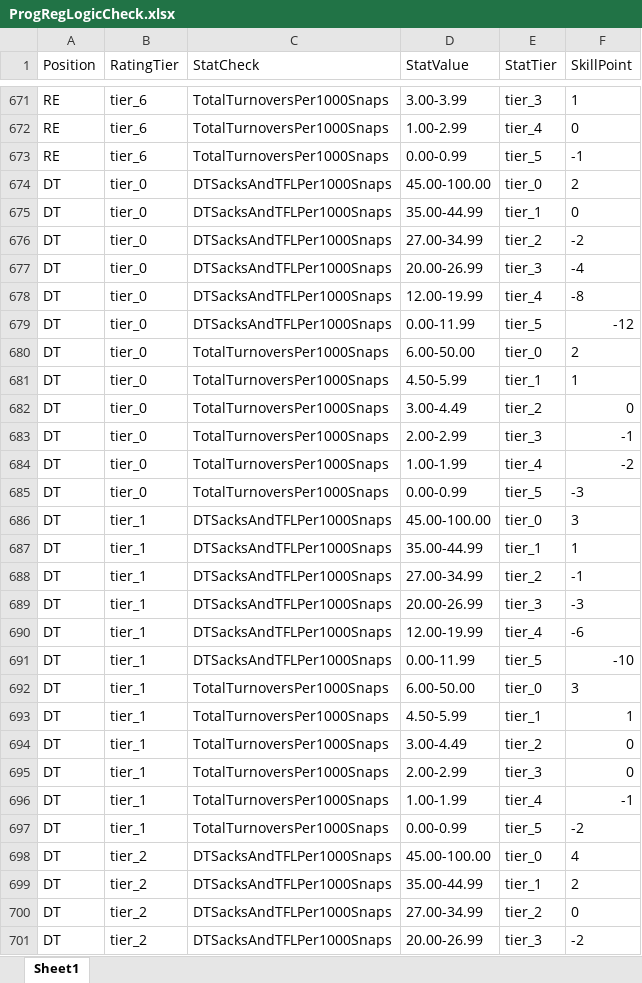
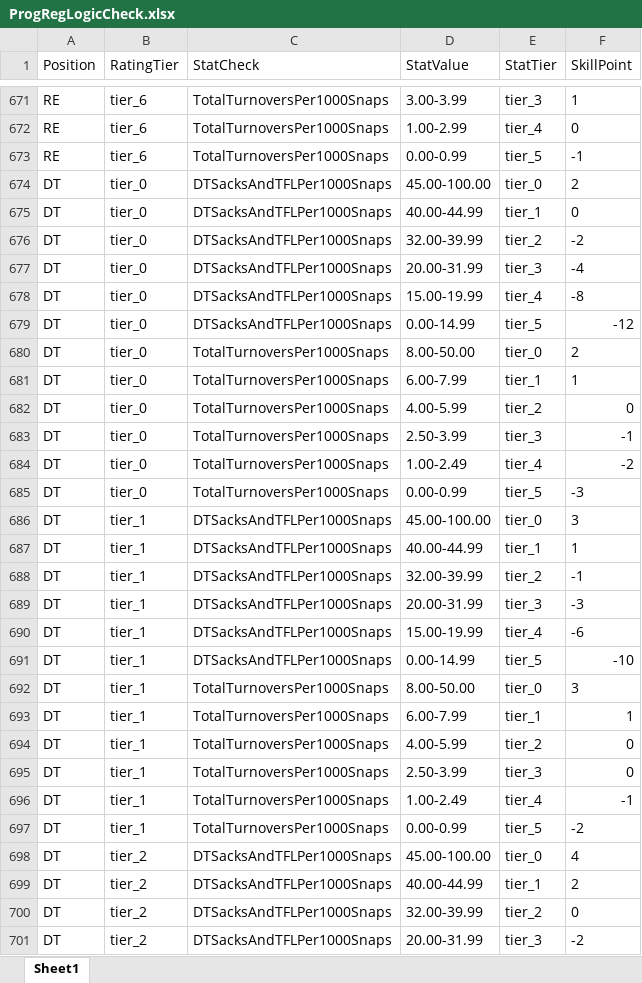
Before and after one commit to ethpec/MaddenTools, an Excel workbook: Files/Madden24/IE/Season1/ProgRegLogicCheck.xlsx, sheet Sheet1, drawn as a sheet; only a part is shown, gaps mark what is left out; values as stored, in another font and other column widths than the file's, no borders; the diff covers the shown part only; the diff names each change by its address in the sheet, - before the commit and + after, or states it on an @@ line.

Commit message:
Season1 Progression/Regression completed

```diff
--- a/Files/Madden24/IE/Season1/ProgRegLogicCheck.xlsx (sheet Sheet1)
+++ b/Files/Madden24/IE/Season1/ProgRegLogicCheck.xlsx (sheet Sheet1)
-D675 (StatValue): 35.00-44.99
+D675 (StatValue): 40.00-44.99
-D676 (StatValue): 27.00-34.99
+D676 (StatValue): 32.00-39.99
-D677 (StatValue): 20.00-26.99
+D677 (StatValue): 20.00-31.99
-D678 (StatValue): 12.00-19.99
+D678 (StatValue): 15.00-19.99
-D679 (StatValue): 0.00-11.99
+D679 (StatValue): 0.00-14.99
-D680 (StatValue): 6.00-50.00
+D680 (StatValue): 8.00-50.00
-D681 (StatValue): 4.50-5.99
+D681 (StatValue): 6.00-7.99
-D682 (StatValue): 3.00-4.49
+D682 (StatValue): 4.00-5.99
-D683 (StatValue): 2.00-2.99
+D683 (StatValue): 2.50-3.99
-D684 (StatValue): 1.00-1.99
+D684 (StatValue): 1.00-2.49
-D687 (StatValue): 35.00-44.99
+D687 (StatValue): 40.00-44.99
-D688 (StatValue): 27.00-34.99
+D688 (StatValue): 32.00-39.99
-D689 (StatValue): 20.00-26.99
+D689 (StatValue): 20.00-31.99
-D690 (StatValue): 12.00-19.99
+D690 (StatValue): 15.00-19.99
-D691 (StatValue): 0.00-11.99
+D691 (StatValue): 0.00-14.99
-D692 (StatValue): 6.00-50.00
+D692 (StatValue): 8.00-50.00
-D693 (StatValue): 4.50-5.99
+D693 (StatValue): 6.00-7.99
-D694 (StatValue): 3.00-4.49
+D694 (StatValue): 4.00-5.99
-D695 (StatValue): 2.00-2.99
+D695 (StatValue): 2.50-3.99
-D696 (StatValue): 1.00-1.99
+D696 (StatValue): 1.00-2.49
-D699 (StatValue): 35.00-44.99
+D699 (StatValue): 40.00-44.99
-D700 (StatValue): 27.00-34.99
+D700 (StatValue): 32.00-39.99
-D701 (StatValue): 20.00-26.99
+D701 (StatValue): 20.00-31.99
```
Also changed, not shown: 1065 edited cells elsewhere in this sheet, Files/Madden24/IE/Season1/RegressionValues.xlsx, 21 other files.
